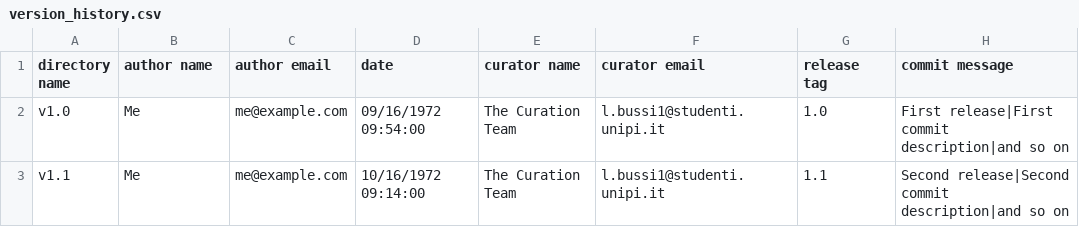
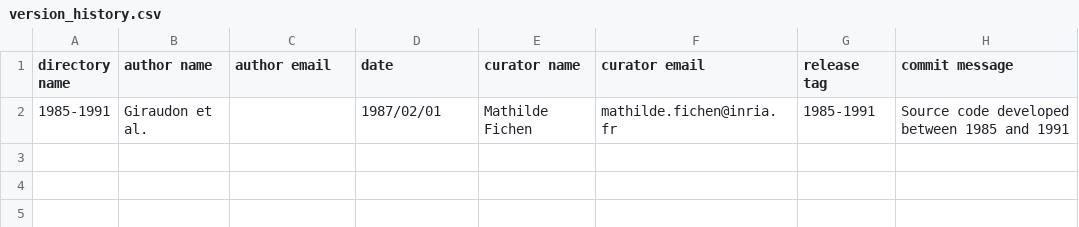
Before and after one commit to mathfichen/chainage_de_contour, a CSV file: metadata/version_history.csv, drawn as a sheet; removed rows and columns are numbered as before the commit, all else as after; the diff names each change by its address in the sheet, - before the commit and + after, or states it on an @@ line.

Commit message:
updated metadata files

```diff
--- a/metadata/version_history.csv
+++ b/metadata/version_history.csv
-row 2: v1.0 | Me | me@example.com | 09/16/1972 09:54:00 | The Curation Team | l.bussi1@studenti.unipi.it | 1.0 | First release|First commit description|and so on
-row 3: v1.1 | Me | me@example.com | 10/16/1972 09:14:00 | The Curation Team | l.bussi1@studenti.unipi.it | 1.1 | Second release|Second commit description|and so on
+row 2: 1985-1991 | Giraudon et al. |  | 1987/02/01 | Mathilde Fichen | mathilde.fichen@inria.fr | 1985-1991 | Source code developed between 1985 and 1991
```
Also changed, not shown: 3 other files.
